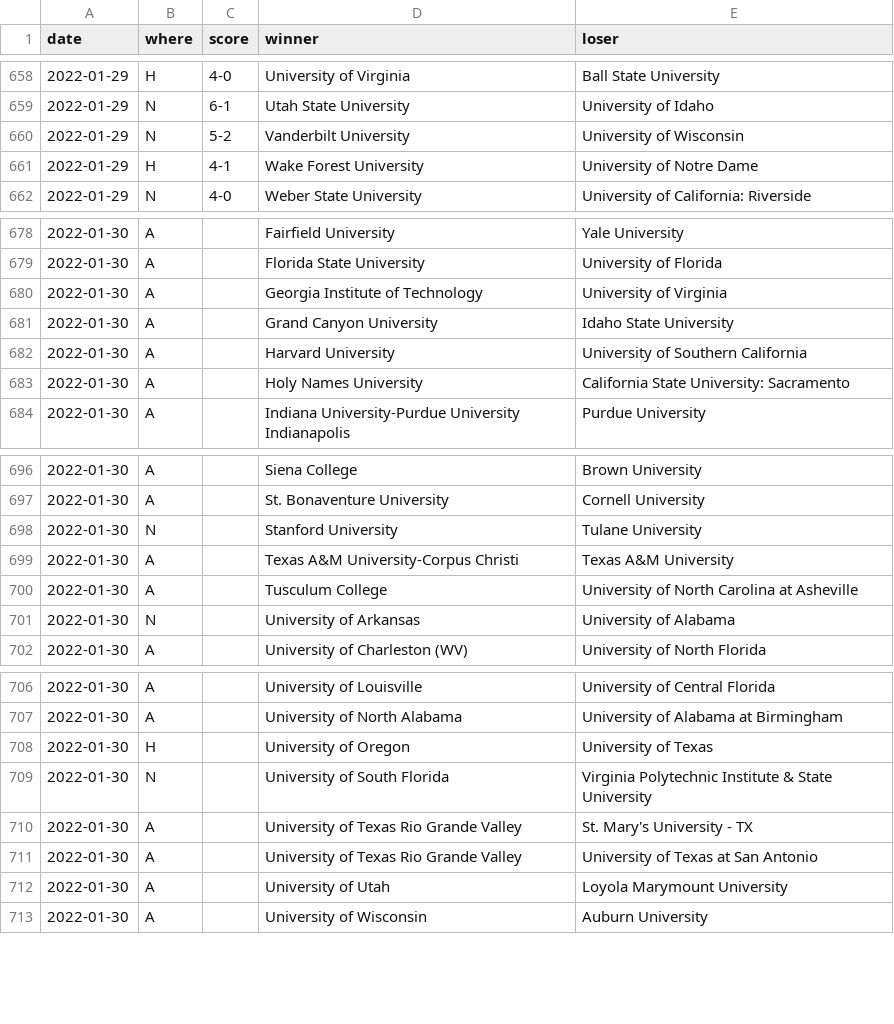
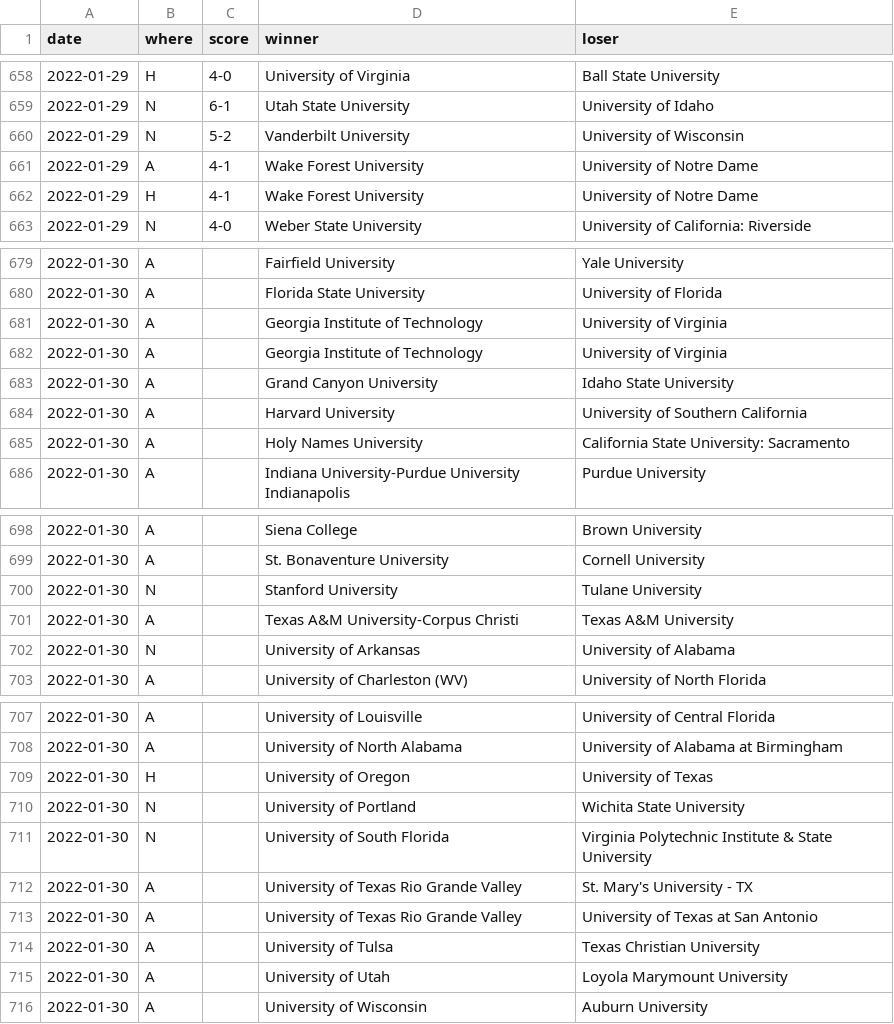
Before and after one commit to TennisOpenData/college-tennis-massey, a TSV file: 2021-22_men_results.tsv, drawn as a sheet; only a part is shown, gaps mark what is left out; removed rows and columns are numbered as before the commit, all else as after; the diff names each change by its address in the sheet, - before the commit and + after, or states it on an @@ line.

```diff
--- a/2021-22_men_results.tsv
+++ b/2021-22_men_results.tsv
+row 661: 2022-01-29 | A | 4-1 | Wake Forest University | University of Notre Dame
+row 682: 2022-01-30 | A |  | Georgia Institute of Technology | University of Virginia
-row 700: 2022-01-30 | A |  | Tusculum College | University of North Carolina at Asheville
+row 710: 2022-01-30 | N |  | University of Portland | Wichita State University
+row 714: 2022-01-30 | A |  | University of Tulsa | Texas Christian University
```
Also changed, not shown: 2021-22_women_results.tsv.
